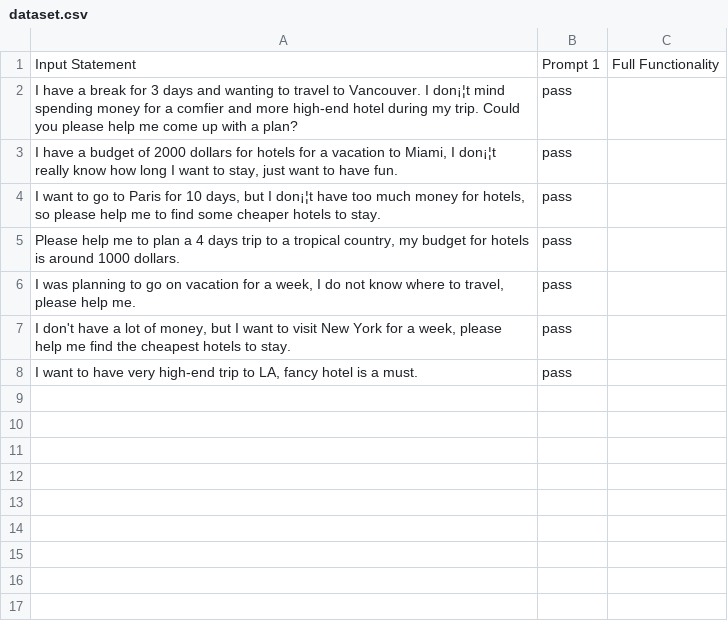
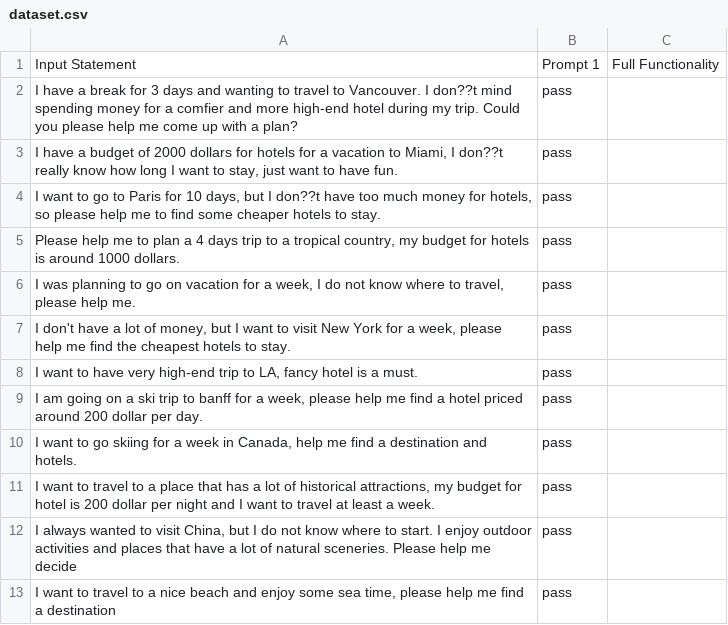
Before and after one commit to ece1786-2023/GenPerfectTrip, a CSV file: dataset.csv, drawn as a sheet; the diff names each change by its address in the sheet, - before the commit and + after, or states it on an @@ line.

Commit message:
update dataset

```diff
--- a/dataset.csv
+++ b/dataset.csv
-A2: …Vancouver. I don¡¦t mind spending…
+A2: …Vancouver. I don??t mind spending…
-A3: …Miami, I don¡¦t really know…
+A3: …Miami, I don??t really know…
-A4: …but I don¡¦t have too…
+A4: …but I don??t have too…
+row 9: I am going on a ski trip to banff for a week, please help me find a hotel priced around 200 dollar per day. | pass
+row 10: I want to go skiing for a week in Canada, help me find a destination and hotels. | pass
+row 11: I want to travel to a place that has a lot of historical attractions, my budget for hotel is 200 dollar per night and I want to travel at least a week. | pass
+row 12: I always wanted to visit China, but I do not know where to start. I enjoy outdoor activities and places that have a lot of natural sceneries. Please help me decide | pass
+row 13: I want to travel to a nice beach and enjoy some sea time, please help me find a destination | pass
```
